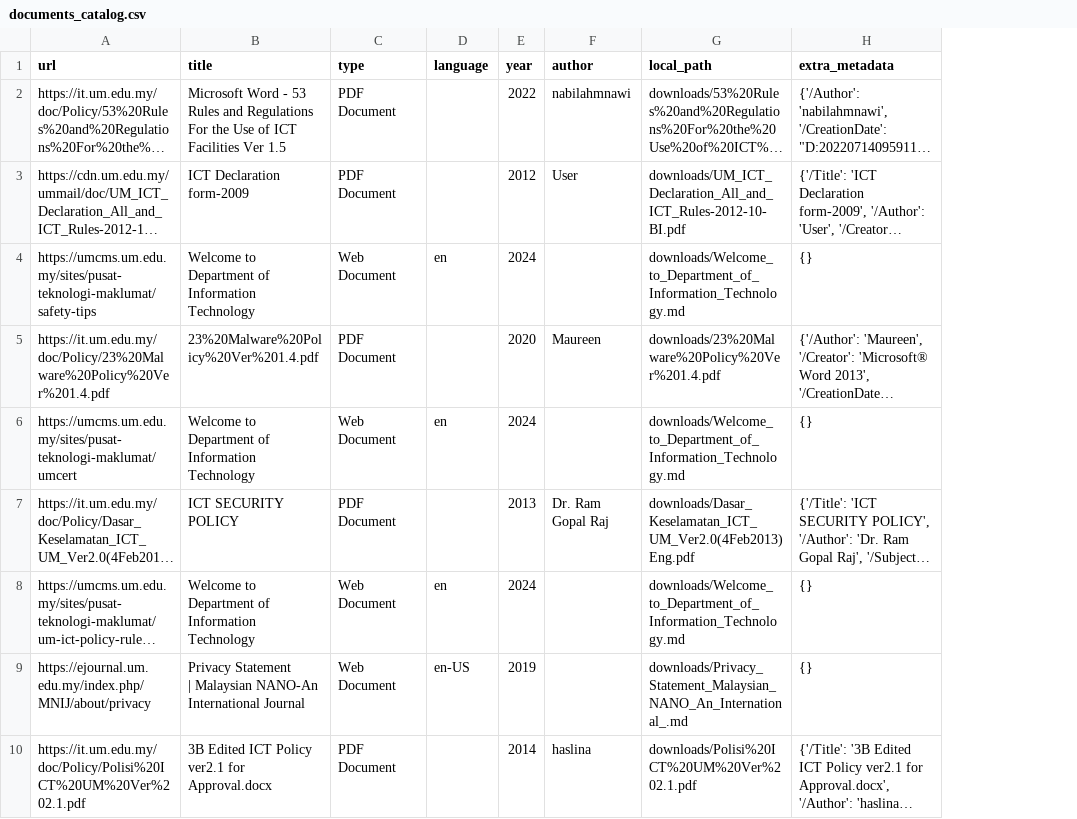
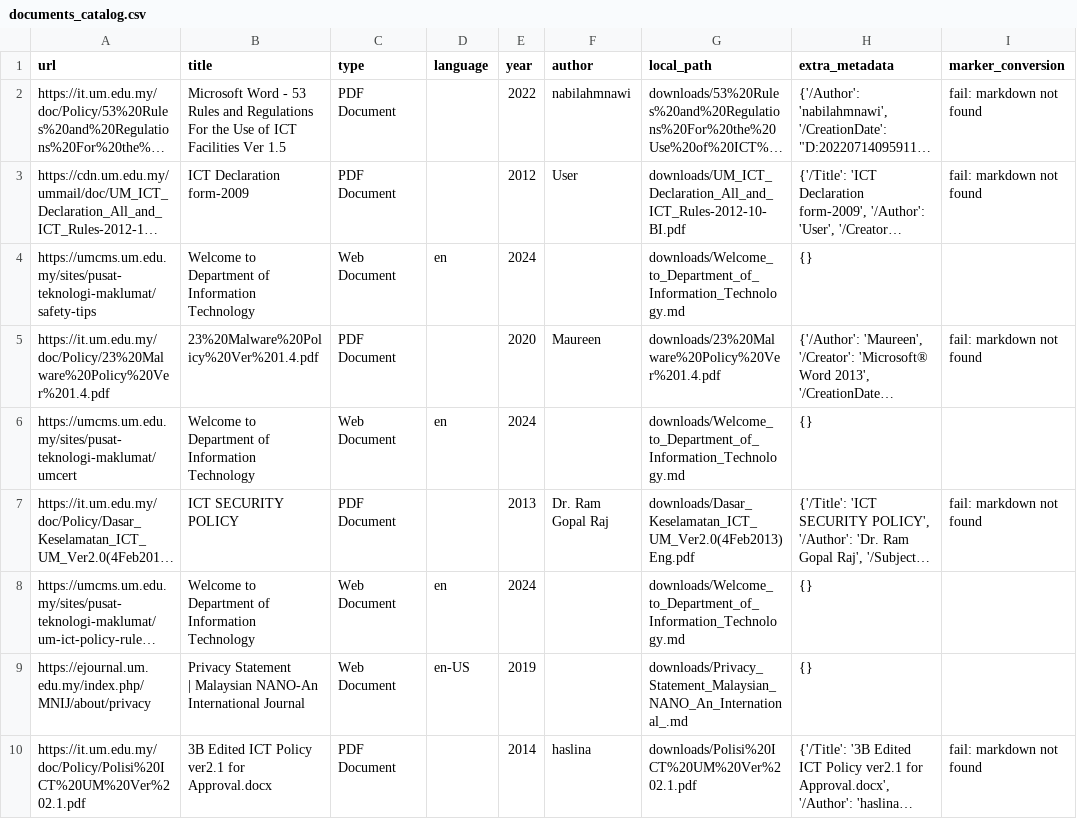
Before and after one commit to epireve/sra-isms-policies, a CSV file: documents_catalog.csv, drawn as a sheet; only a part is shown; long unchanged cells end in …; the diff names each change by its address in the sheet, - before the commit and + after, or states it on an @@ line.

Commit message:
Enhance PDF conversion process and update document catalog. Added marker conversion status to the CSV output and improved error handling for missing markdown files. Introduced new policy documents and updated existing ones for better compliance with information security standards.

```diff
--- a/documents_catalog.csv
+++ b/documents_catalog.csv
+column I (marker_conversion), rows 2-10: fail: markdown not found | fail: markdown not found |  | fail: markdown not found |  | fail: markdown not found |  |  | fail: markdown not found
```
Also changed, not shown: 39 other files.
